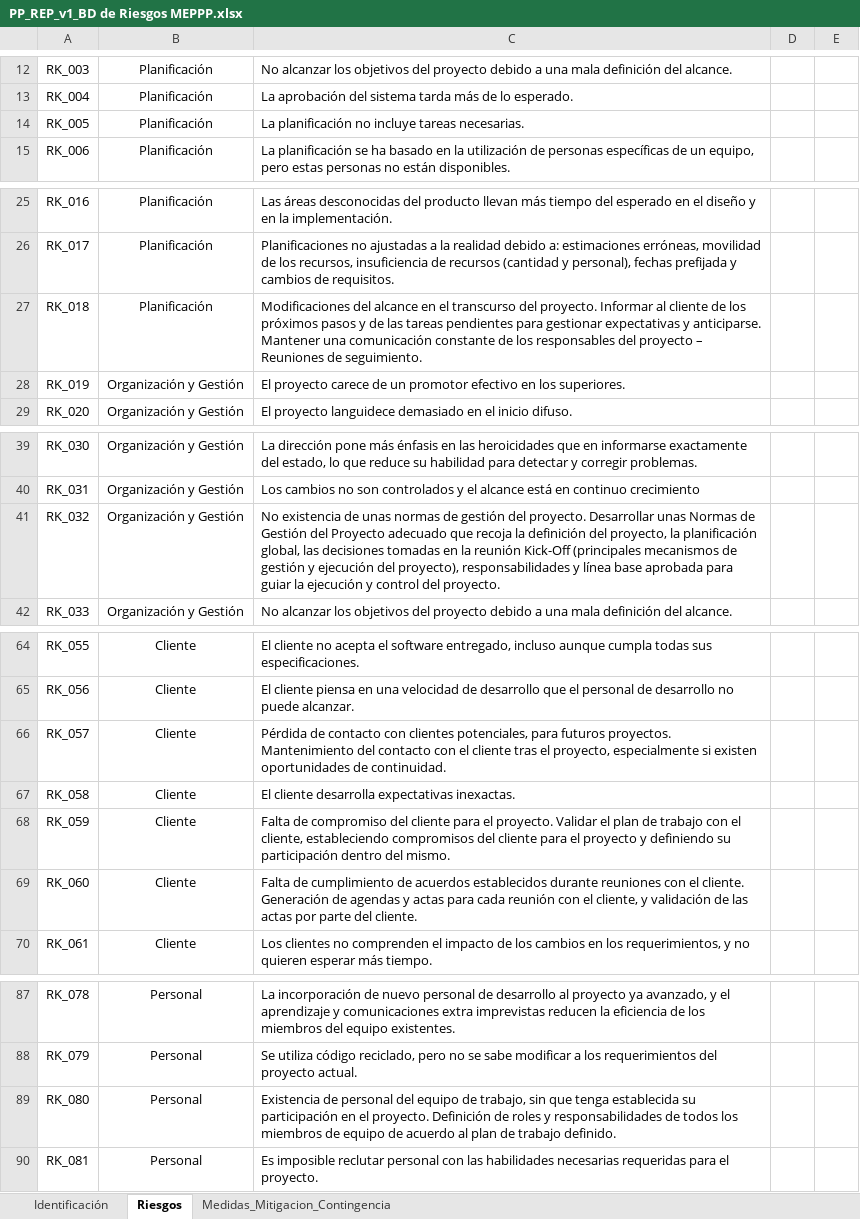
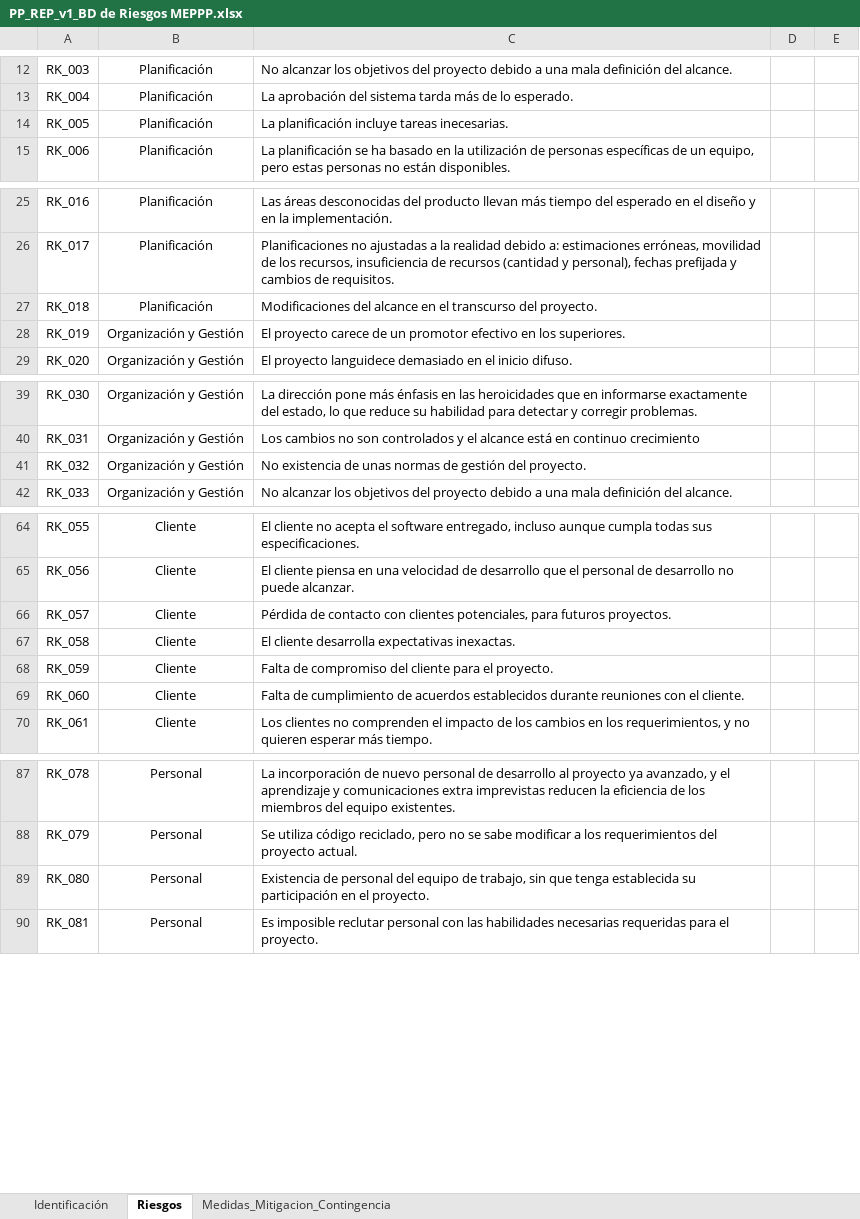
Before and after one commit to JOMIMAN-Solutions/MEPPP, an Excel workbook: Documentacion/2 Planeacion/PP_REP_v1_BD de Riesgos MEPPP.xlsx, sheet Riesgos, drawn as a sheet; only a part is shown, gaps mark what is left out; values as stored, in another font and other column widths than the file's, no borders; charts and pictures not drawn; the diff covers the shown part only; the diff names each change by its address in the sheet, - before the commit and + after, or states it on an @@ line.

Commit message:
Planeacion:BD Riesgos...Se agregaron un listado de 82 mitigaciones en la pestaña Medidad_Mitigacion_Contingencia y se modifico la localizacion del documento en la pestaña Identificacion

```diff
--- a/Documentacion/2 Planeacion/PP_REP_v1_BD de Riesgos MEPPP.xlsx (sheet Riesgos)
+++ b/Documentacion/2 Planeacion/PP_REP_v1_BD de Riesgos MEPPP.xlsx (sheet Riesgos)
-C14: La planificación no incluye tareas necesarias.
+C14: La planificación incluye tareas inecesarias.
-C27: …del proyecto. Informar al cliente de los próximos pasos y de las tareas pendientes para gestionar expectativas y anticiparse. Mantener una comunicación constante de los responsables del proyecto – Reuniones de seguimiento.
+C27: …del proyecto.
-C41: …del proyecto. Desarrollar unas Normas de Gestión del Proyecto adecuado que recoja la definición del proyecto, la planificación global, las decisiones tomadas en la reunión Kick-Off (principales mecanismos de gestión y ejecución del proyecto), responsabilidades y línea base aprobada para guiar la ejecución y control del proyecto.
+C41: …del proyecto.
-C66: …futuros proyectos. Mantenimiento del contacto con el cliente tras el proyecto, especialmente si existen oportunidades de continuidad.
+C66: …futuros proyectos.
-C68: …el proyecto. Validar el plan de trabajo con el cliente, estableciendo compromisos del cliente para el proyecto y definiendo su participación dentro del mismo.
+C68: …el proyecto.
-C69: …el cliente. Generación de agendas y actas para cada reunión con el cliente, y validación de las actas por parte del cliente.
+C69: …el cliente.
-C89: …el proyecto. Definición de roles y responsabilidades de todos los miembros de equipo de acuerdo al plan de trabajo definido.
+C89: …el proyecto.
```
Also changed, not shown: 1 edited cell elsewhere in this sheet, sheet Medidas_Mitigacion_Contingencia, sheet Identificación, charts or pictures.
